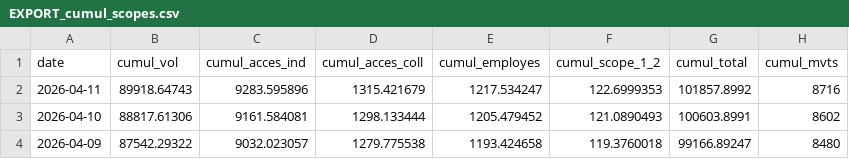
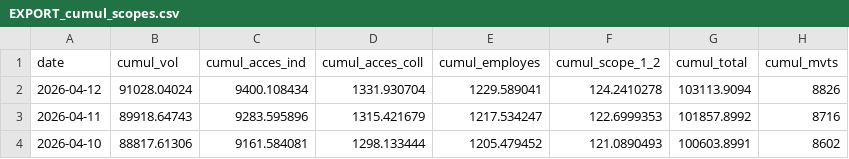
Before and after one commit to emissionscarbonebva-maker/bva-ges, a CSV file: data/EXPORT_cumul_scopes.csv, drawn as a sheet; only a part is shown; the shorter side is filled out with more unchanged rows.

```diff
--- a/data/EXPORT_cumul_scopes.csv
+++ b/data/EXPORT_cumul_scopes.csv
@@ -1,2 +1,3 @@
 date,cumul_vol,cumul_acces_ind,cumul_acces_coll,cumul_employes,cumul_scope_1_2,cumul_total,cumul_mvts
+2026-04-12,91028.04024,9400.108434,1331.930704,1229.589041,124.2410278,103113.9094,8826
 2026-04-11,89918.64743,9283.595896,1315.421679,1217.534247,122.6999353,101857.8992,8716
```
Also changed, not shown: data/EXPORT_arrivals_YTD.csv, data/EXPORT_daily_airlines.csv, 3 other files.
